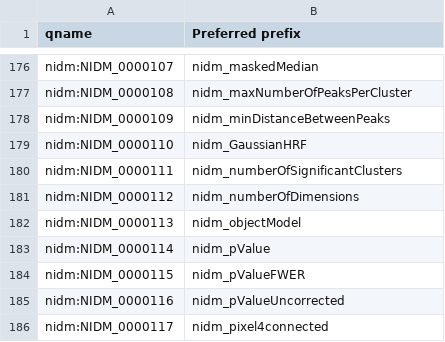
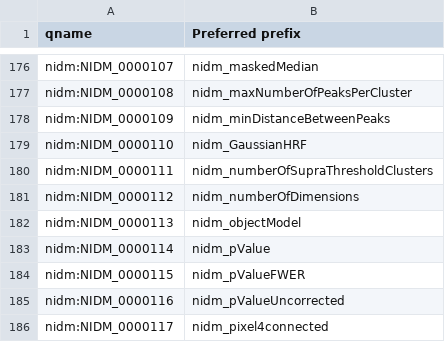
Before and after one commit to incf-nidash/nidm-specs, a CSV file: nidm/nidm-results/terms/releases/prefixes_130-rc2.csv, drawn as a sheet; only a part is shown, gaps mark what is left out.

Commit message:
python nidm/nidm-results/scripts/release_nidm_results.py 1.3.0-rc2

```diff
--- a/nidm/nidm-results/terms/releases/prefixes_130-rc2.csv
+++ b/nidm/nidm-results/terms/releases/prefixes_130-rc2.csv
@@ -179,3 +179,3 @@ nidm:NIDM_0000109,nidm_minDistanceBetweenPeaks
 nidm:NIDM_0000110,nidm_GaussianHRF
-nidm:NIDM_0000111,nidm_numberOfSignificantClusters
+nidm:NIDM_0000111,nidm_numberOfSupraThresholdClusters
 nidm:NIDM_0000112,nidm_numberOfDimensions
```
Also changed, not shown: 2 other files.
